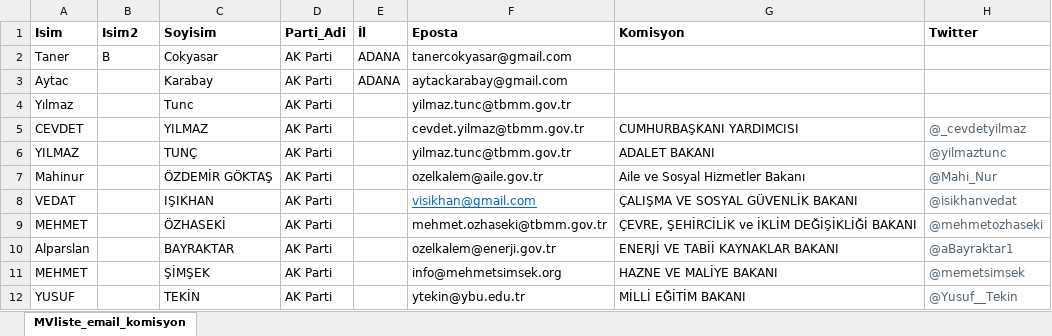
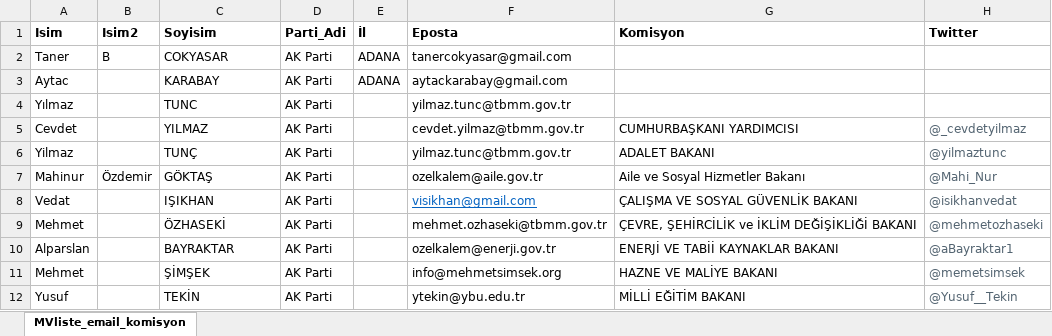
Before and after one commit to tcokyasar44/YLSY_files, an Excel workbook: Bakan_Listesi.xlsx, sheet MVliste_email_komisyon, drawn as a sheet; values as stored, in another font and other column widths than the file's, no borders; the diff names each change by its address in the sheet, - before the commit and + after, or states it on an @@ line.

Commit message:
Update Bakan_Listesi.xlsx

```diff
--- a/Bakan_Listesi.xlsx (sheet MVliste_email_komisyon)
+++ b/Bakan_Listesi.xlsx (sheet MVliste_email_komisyon)
-C2 (Soyisim): Cokyasar
+C2 (Soyisim): COKYASAR
-C3 (Soyisim): Karabay
+C3 (Soyisim): KARABAY
-C4 (Soyisim): Tunc
+C4 (Soyisim): TUNC
-A5 (Isim): CEVDET
+A5 (Isim): Cevdet
-A6 (Isim): YILMAZ
+A6 (Isim): Yilmaz
-B7 (Isim2): (empty)
+B7 (Isim2): Özdemir
-C7 (Soyisim): ÖZDEMİR GÖKTAŞ
+C7 (Soyisim): GÖKTAŞ
-A8 (Isim): VEDAT
+A8 (Isim): Vedat
-A9 (Isim): MEHMET
+A9 (Isim): Mehmet
-A11 (Isim): MEHMET
+A11 (Isim): Mehmet
-A12 (Isim): YUSUF
+A12 (Isim): Yusuf
```
